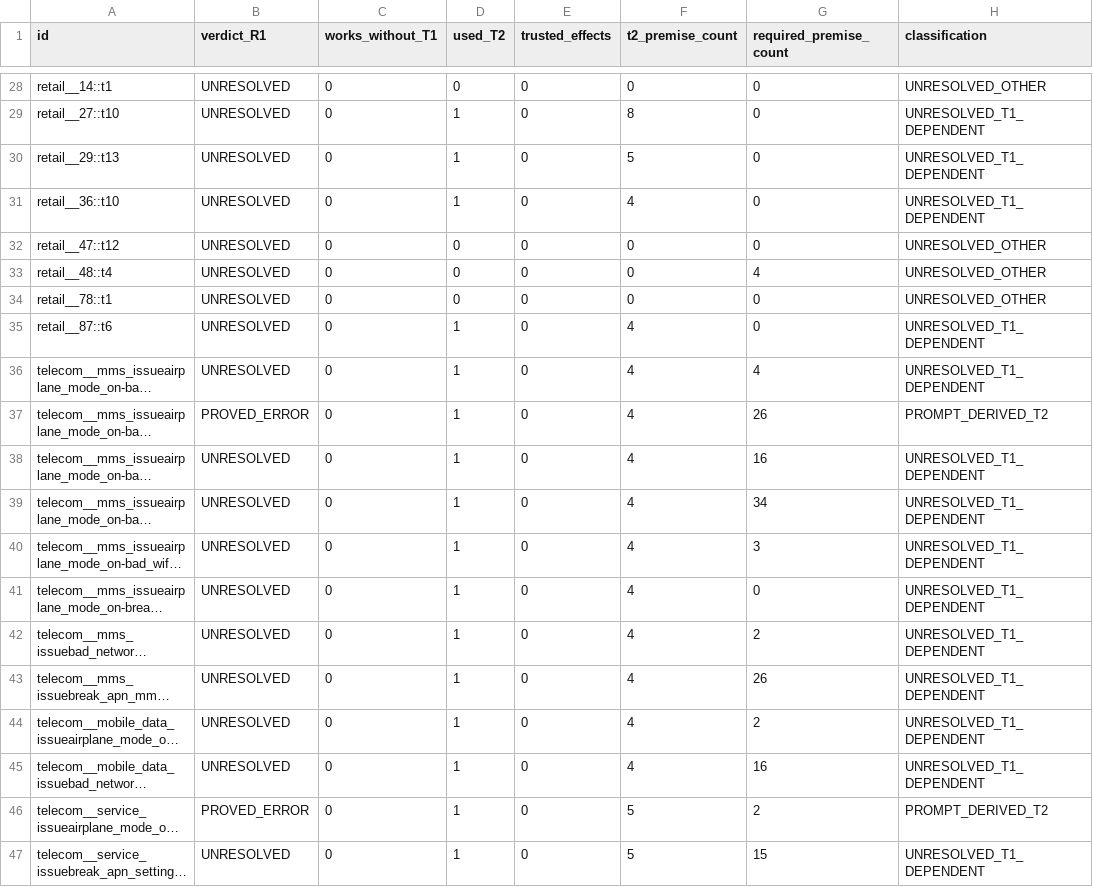
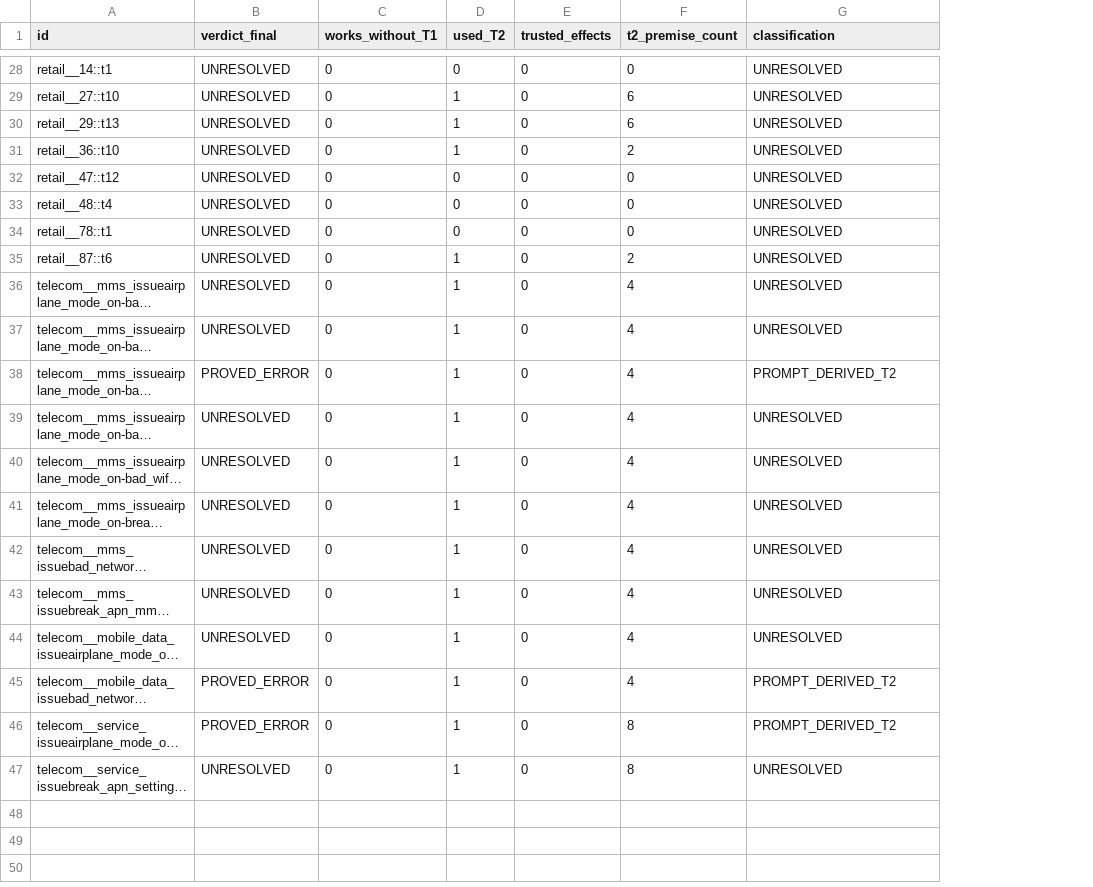
Before and after one commit to MYC-A/Guardian-of-Truth, a CSV file: outputs/vnext/real_valid_b/premise_coverage.csv, drawn as a sheet; only a part is shown, gaps mark what is left out; long unchanged cells end in …; removed rows and columns are numbered as before the commit, all else as after; the diff covers the shown part only; the diff names each change by its address in the sheet, - before the commit and + after, or states it on an @@ line.

```diff
--- a/outputs/vnext/real_valid_b/premise_coverage.csv
+++ b/outputs/vnext/real_valid_b/premise_coverage.csv
-column G (required_premise_count), rows 28-47: 0 | 0 | 0 | 0 | 0 | 4 | 0 | 0 | 4 | 26 | 16 | 34 | 3 | 0 | 2 | 26 | 2 | 16 | 2 | 15
-B1: verdict_R1
+B1: verdict_final
-G28 (classification): UNRESOLVED_OTHER
+G28 (classification): UNRESOLVED
-F29 (t2_premise_count): 8
+F29 (t2_premise_count): 6
-G29:G31 (classification): UNRESOLVED_T1_DEPENDENT
+G29:G31 (classification): UNRESOLVED
-F30 (t2_premise_count): 5
+F30 (t2_premise_count): 6
-F31 (t2_premise_count): 4
+F31 (t2_premise_count): 2
-G32:G34 (classification): UNRESOLVED_OTHER
+G32:G34 (classification): UNRESOLVED
-F35 (t2_premise_count): 4
+F35 (t2_premise_count): 2
-G35:G36 (classification): UNRESOLVED_T1_DEPENDENT
+G35:G36 (classification): UNRESOLVED
-B37 (verdict_final): PROVED_ERROR
+B37 (verdict_final): UNRESOLVED
-G37 (classification): PROMPT_DERIVED_T2
+G37 (classification): UNRESOLVED
-B38 (verdict_final): UNRESOLVED
+B38 (verdict_final): PROVED_ERROR
-G38 (classification): UNRESOLVED_T1_DEPENDENT
+G38 (classification): PROMPT_DERIVED_T2
-G39:G44 (classification): UNRESOLVED_T1_DEPENDENT
+G39:G44 (classification): UNRESOLVED
-B45 (verdict_final): UNRESOLVED
+B45 (verdict_final): PROVED_ERROR
-G45 (classification): UNRESOLVED_T1_DEPENDENT
+G45 (classification): PROMPT_DERIVED_T2
-F46:F47 (t2_premise_count): 5
+F46:F47 (t2_premise_count): 8
-G47 (classification): UNRESOLVED_T1_DEPENDENT
+G47 (classification): UNRESOLVED
```
Also changed, not shown: 44 edited cells elsewhere in this file, 41 other files.
